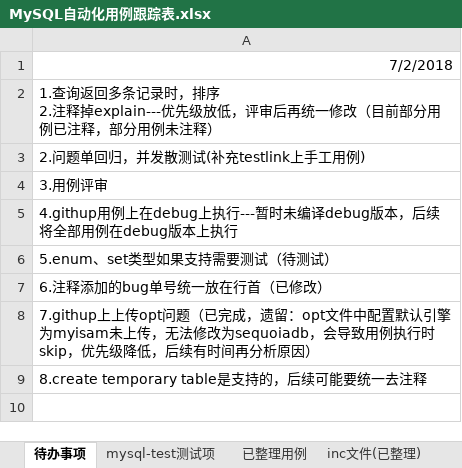
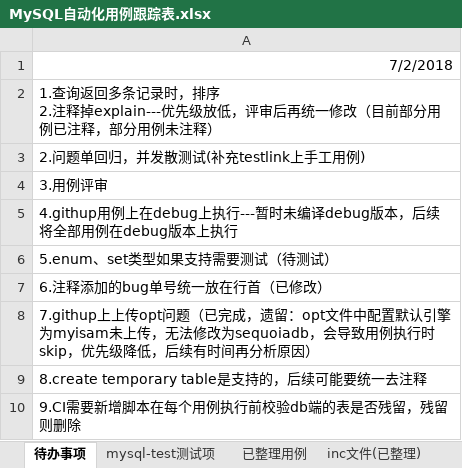
Before and after one commit to Vivian-hihi/SequoiaDB, an Excel workbook: internal_doc/05.测试设计/story/mysql连接器/MySQL自动化用例跟踪表.xlsx, sheet 待办事项, drawn as a sheet; values as stored, in another font and other column widths than the file's, no borders; the diff names each change by its address in the sheet, - before the commit and + after, or states it on an @@ line.

```diff
--- a/internal_doc/05.测试设计/story/mysql连接器/MySQL自动化用例跟踪表.xlsx (sheet 待办事项)
+++ b/internal_doc/05.测试设计/story/mysql连接器/MySQL自动化用例跟踪表.xlsx (sheet 待办事项)
+row 10: 9.CI需要新增脚本在每个用例执行前校验db端的表是否残留，残留则删除
```
Also changed, not shown: sheet 待整理用例, sheet sequoiadb引擎暂未实现功能.
